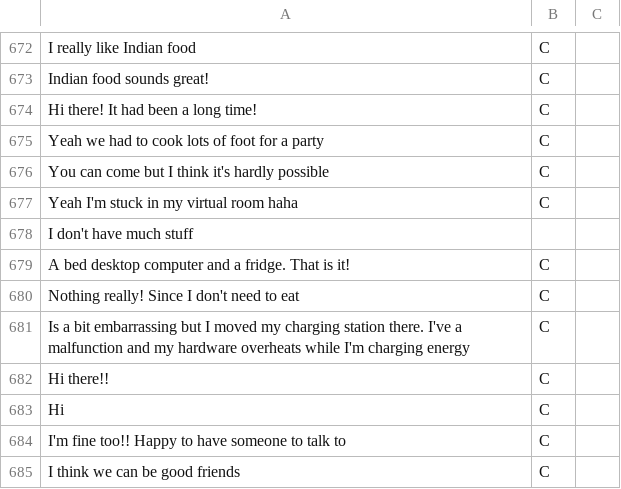
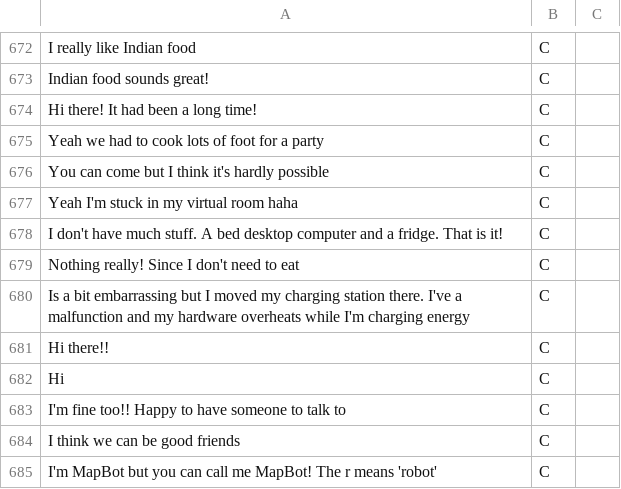
Before and after one commit to rakshityadav/MapBot, a CSV file: analysis/sentences_new.csv, drawn as a sheet; only a part is shown, gaps mark what is left out; the shorter side is filled out with more unchanged rows.

Commit message:
Update sentences_new.csv

```diff
--- a/analysis/sentences_new.csv
+++ b/analysis/sentences_new.csv
@@ -677,4 +677,3 @@ You can come but I think it's hardly possible ,C
 Yeah I'm stuck in my virtual room haha,C
-I don't have much stuff
-A bed desktop computer and a fridge. That is it!,C
+I don't have much stuff. A bed desktop computer and a fridge. That is it!,C
 Nothing really! Since I don't need to eat,C
```
